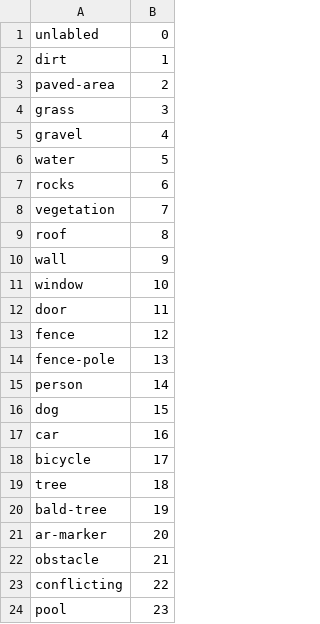
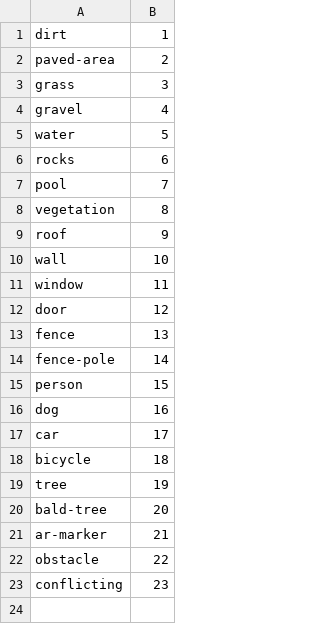
Before and after one commit to armanmohammadi704/drone, a CSV file: examples/classes-drone.csv, drawn as a sheet.

Commit message:
Add files via upload

```diff
--- a/examples/classes-drone.csv
+++ b/examples/classes-drone.csv
@@ -1,2 +1 @@
-unlabled,0
 dirt,1
@@ -7,18 +6,18 @@ water,5
 rocks,6
-vegetation,7
-roof,8
-wall,9
-window,10
-door,11
-fence,12
-fence-pole,13
-person,14
-dog,15
-car,16
-bicycle,17
-tree,18
-bald-tree,19
-ar-marker,20
-obstacle,21
-conflicting,22
-pool,23
+pool,7
+vegetation,8
+roof,9
+wall,10
+window,11
+door,12
+fence,13
+fence-pole,14
+person,15
+dog,16
+car,17
+bicycle,18
+tree,19
+bald-tree,20
+ar-marker,21
+obstacle,22
+conflicting,23
```
